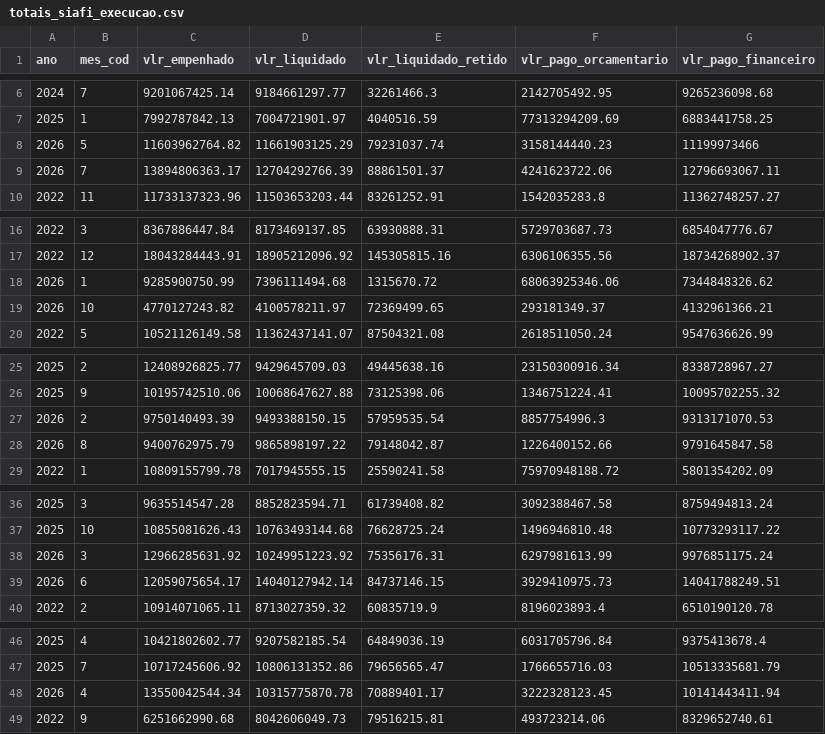
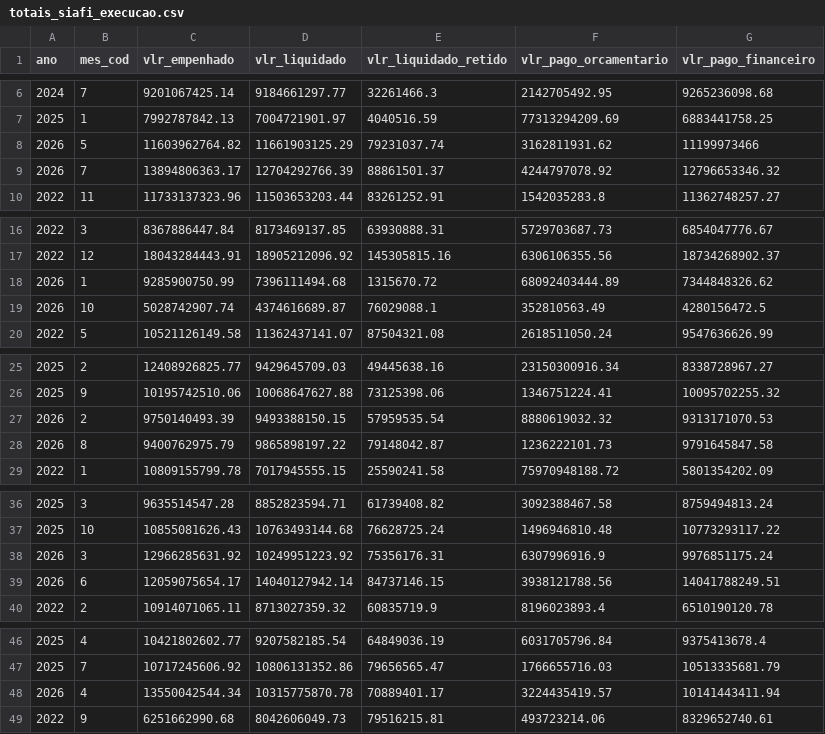
Before and after one commit to splor-mg/dados-totais-armazem-siafi, a CSV file: data/totais_siafi_execucao.csv, drawn as a sheet; only a part is shown, gaps mark what is left out; the diff covers the shown part only.

```diff
--- a/data/totais_siafi_execucao.csv
+++ b/data/totais_siafi_execucao.csv
@@ -7,4 +7,4 @@ ano,mes_cod,vlr_empenhado,vlr_liquidado,vlr_liquidado_retido,vlr_pago_orcamentar
 2025,1,7992787842.13,7004721901.97,4040516.59,77313294209.69,6883441758.25
-2026,5,11603962764.82,11661903125.29,79231037.74,3158144440.23,11199973466
-2026,7,13894806363.17,12704292766.39,88861501.37,4241623722.06,12796693067.11
+2026,5,11603962764.82,11661903125.29,79231037.74,3162811931.62,11199973466
+2026,7,13894806363.17,12704292766.39,88861501.37,4244797078.92,12796653346.32
 2022,11,11733137323.96,11503653203.44,83261252.91,1542035283.8,11362748257.27
@@ -17,4 +17,4 @@ ano,mes_cod,vlr_empenhado,vlr_liquidado,vlr_liquidado_retido,vlr_pago_orcamentar
 2022,12,18043284443.91,18905212096.92,145305815.16,6306106355.56,18734268902.37
-2026,1,9285900750.99,7396111494.68,1315670.72,68063925346.06,7344848326.62
-2026,10,4770127243.82,4100578211.97,72369499.65,293181349.37,4132961366.21
+2026,1,9285900750.99,7396111494.68,1315670.72,68092403444.89,7344848326.62
+2026,10,5028742907.74,4374616689.87,76029088.1,352810563.49,4280156472.5
 2022,5,10521126149.58,11362437141.07,87504321.08,2618511050.24,9547636626.99
@@ -26,4 +26,4 @@ ano,mes_cod,vlr_empenhado,vlr_liquidado,vlr_liquidado_retido,vlr_pago_orcamentar
 2025,9,10195742510.06,10068647627.88,73125398.06,1346751224.41,10095702255.32
-2026,2,9750140493.39,9493388150.15,57959535.54,8857754996.3,9313171070.53
-2026,8,9400762975.79,9865898197.22,79148042.87,1226400152.66,9791645847.58
+2026,2,9750140493.39,9493388150.15,57959535.54,8880619032.32,9313171070.53
+2026,8,9400762975.79,9865898197.22,79148042.87,1236222101.73,9791645847.58
 2022,1,10809155799.78,7017945555.15,25590241.58,75970948188.72,5801354202.09
@@ -37,4 +37,4 @@ ano,mes_cod,vlr_empenhado,vlr_liquidado,vlr_liquidado_retido,vlr_pago_orcamentar
 2025,10,10855081626.43,10763493144.68,76628725.24,1496946810.48,10773293117.22
-2026,3,12966285631.92,10249951223.92,75356176.31,6297981613.99,9976851175.24
-2026,6,12059075654.17,14040127942.14,84737146.15,3929410975.73,14041788249.51
+2026,3,12966285631.92,10249951223.92,75356176.31,6307996916.9,9976851175.24
+2026,6,12059075654.17,14040127942.14,84737146.15,3938121788.56,14041788249.51
 2022,2,10914071065.11,8713027359.32,60835719.9,8196023893.4,6510190120.78
@@ -47,3 +47,3 @@ ano,mes_cod,vlr_empenhado,vlr_liquidado,vlr_liquidado_retido,vlr_pago_orcamentar
 2025,7,10717245606.92,10806131352.86,79656565.47,1766655716.03,10513335681.79
-2026,4,13550042544.34,10315775870.78,70889401.17,3222328123.45,10141443411.94
+2026,4,13550042544.34,10315775870.78,70889401.17,3224435419.57,10141443411.94
 2022,9,6251662990.68,8042606049.73,79516215.81,493723214.06,8329652740.61
```
Also changed, not shown: 1 edited cell elsewhere in this file, data-raw/totais_siafi_execucao_cota_current.csv, data-raw/totais_siafi_execucao_current.csv, 4 other files.
